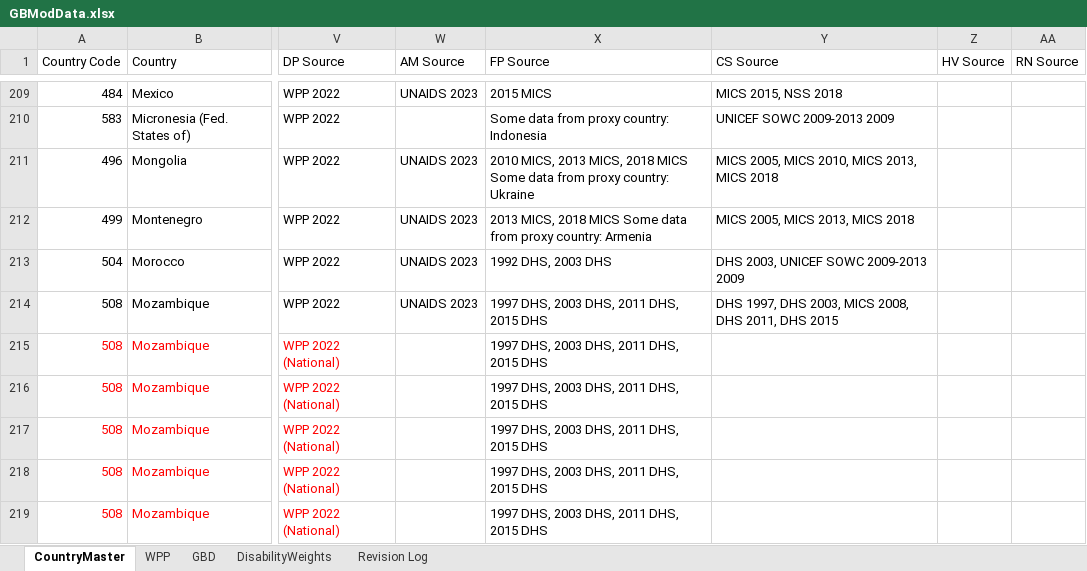
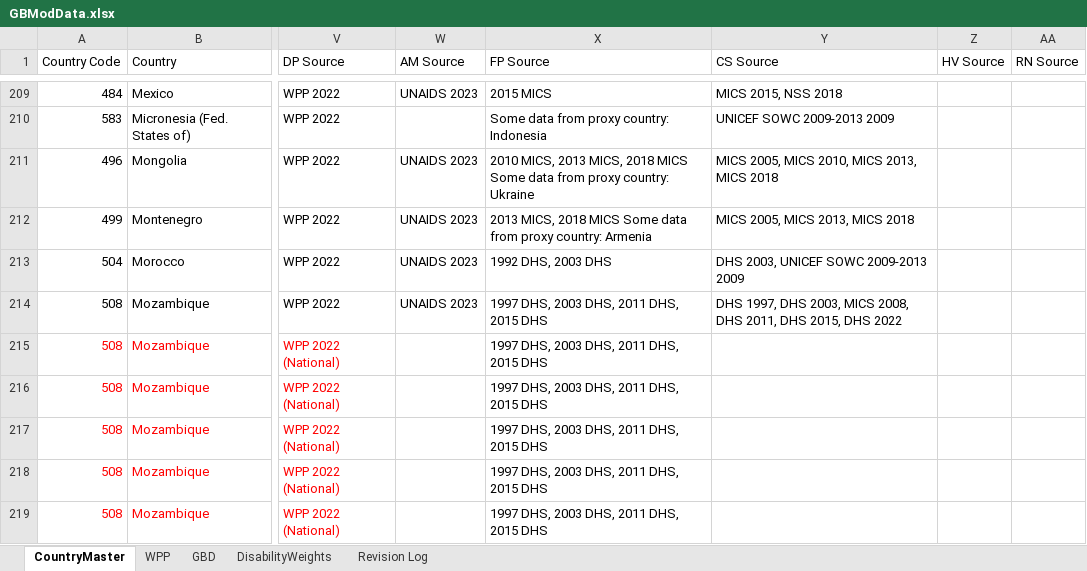
Before and after one commit to AvenirHealth-org/SpectrumWebDefaultData, an Excel workbook: SourceData/globals/GBModData.xlsx, sheet CountryMaster, drawn as a sheet; only a part is shown, gaps mark what is left out; values as stored, in another font and other column widths than the file's, no borders; the diff names each change by its address in the sheet, - before the commit and + after, or states it on an @@ line.

Commit message:
updated sources for LiST in GBCountryListMaster

```diff
--- a/SourceData/globals/GBModData.xlsx (sheet CountryMaster)
+++ b/SourceData/globals/GBModData.xlsx (sheet CountryMaster)
-Y214 (CS Source): …2011, DHS 2015
+Y214 (CS Source): …2011, DHS 2015, DHS 2022
```
Also changed, not shown: 1 other file.
